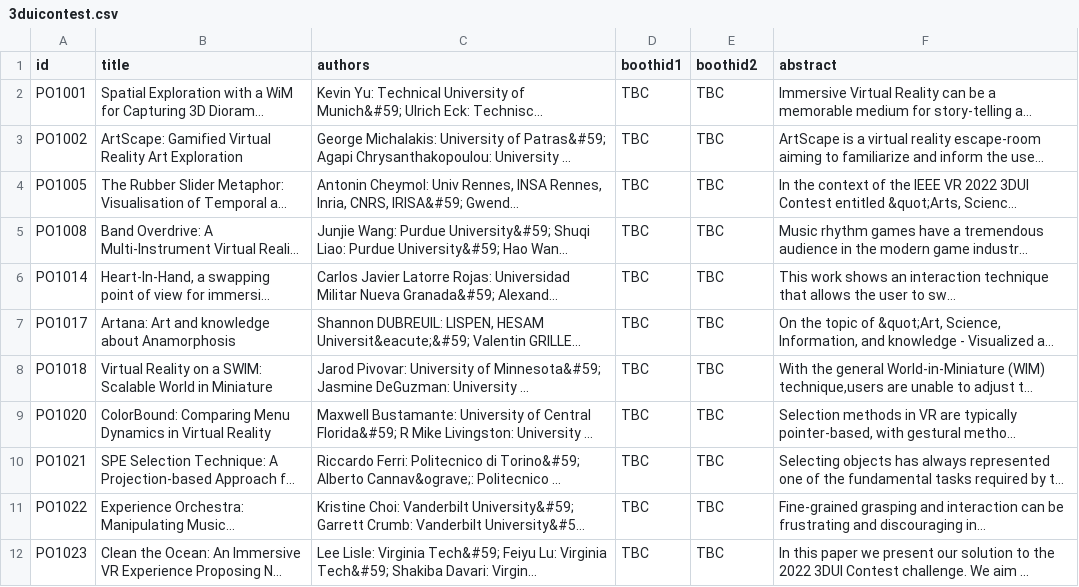
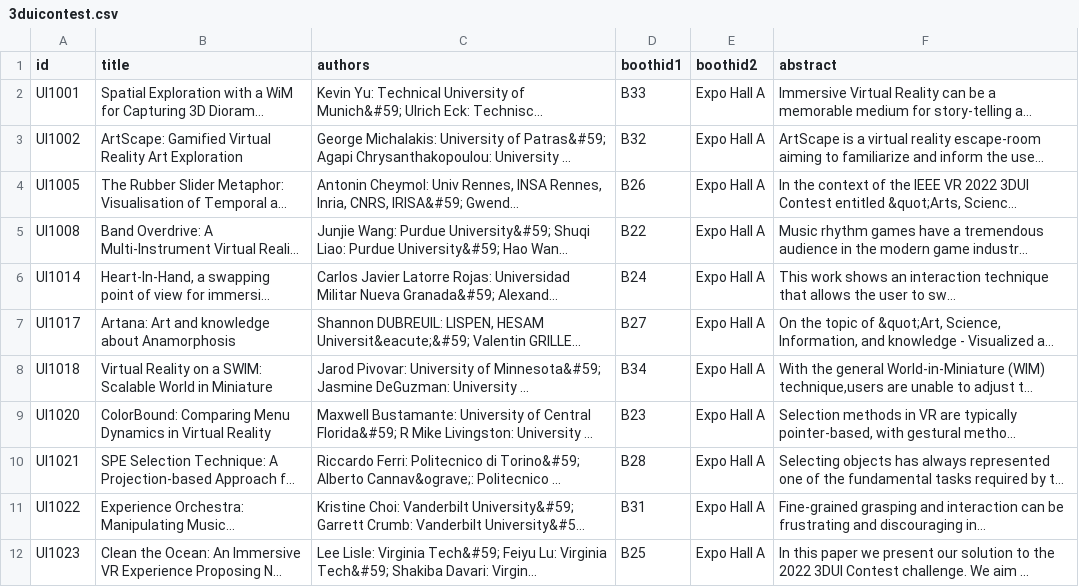
Before and after one commit to ieeevr/2022, a CSV file: _data/3duicontest.csv, drawn as a sheet; long unchanged cells end in …; the diff names each change by its address in the sheet, - before the commit and + after, or states it on an @@ line.

Commit message:
Added 3dui booths

```diff
--- a/_data/3duicontest.csv
+++ b/_data/3duicontest.csv
-A2 (id): PO1001
+A2 (id): UI1001
-D2 (boothid1): TBC
+D2 (boothid1): B33
-E2:E12 (boothid2): TBC
+E2:E12 (boothid2): Expo Hall A
-A3 (id): PO1002
+A3 (id): UI1002
-D3 (boothid1): TBC
+D3 (boothid1): B32
-A4 (id): PO1005
+A4 (id): UI1005
-D4 (boothid1): TBC
+D4 (boothid1): B26
-A5 (id): PO1008
+A5 (id): UI1008
-D5 (boothid1): TBC
+D5 (boothid1): B22
-A6 (id): PO1014
+A6 (id): UI1014
-D6 (boothid1): TBC
+D6 (boothid1): B24
-A7 (id): PO1017
+A7 (id): UI1017
-D7 (boothid1): TBC
+D7 (boothid1): B27
-A8 (id): PO1018
+A8 (id): UI1018
-D8 (boothid1): TBC
+D8 (boothid1): B34
-A9 (id): PO1020
+A9 (id): UI1020
-D9 (boothid1): TBC
+D9 (boothid1): B23
-A10 (id): PO1021
+A10 (id): UI1021
-D10 (boothid1): TBC
+D10 (boothid1): B28
-A11 (id): PO1022
+A11 (id): UI1022
-D11 (boothid1): TBC
+D11 (boothid1): B31
-A12 (id): PO1023
+A12 (id): UI1023
-D12 (boothid1): TBC
+D12 (boothid1): B25
```
